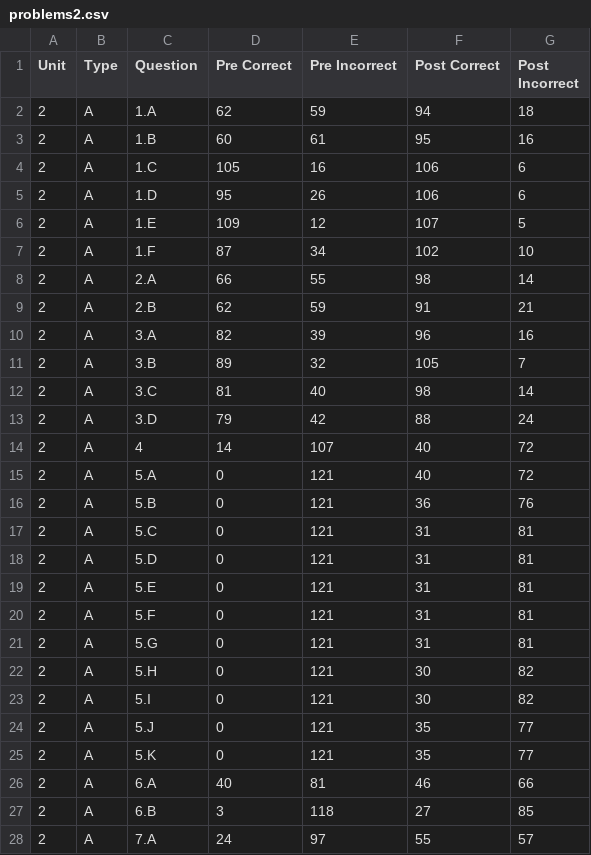
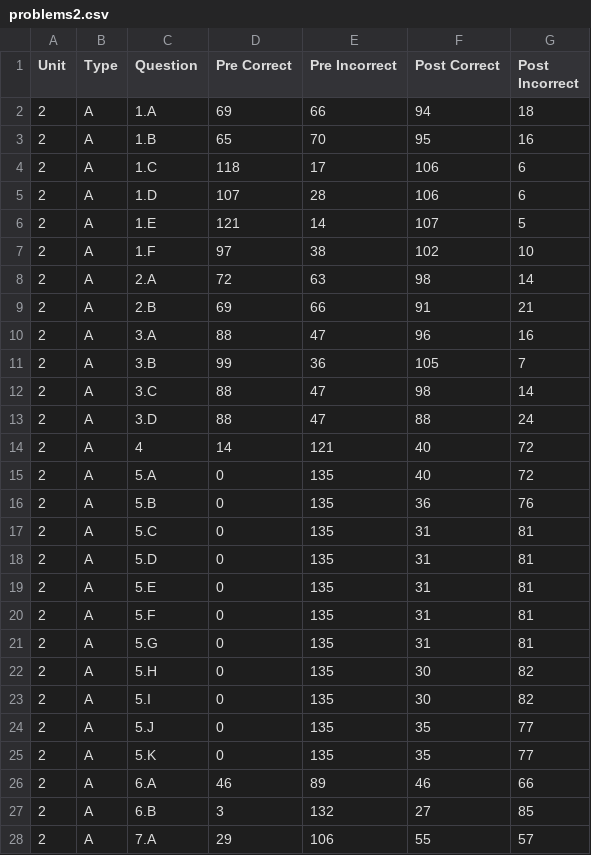
Before and after one commit to CSE512-15S/a3-evechen-eorourke, a CSV file: problems2.csv, drawn as a sheet; only a part is shown; the diff covers the shown part only.

```diff
--- a/problems2.csv
+++ b/problems2.csv
@@ -1,28 +1,28 @@
 Unit,Type,Question,Pre Correct,Pre Incorrect,Post Correct,Post Incorrect
-2,A,1.A,62,59,94,18
-2,A,1.B,60,61,95,16
-2,A,1.C,105,16,106,6
-2,A,1.D,95,26,106,6
-2,A,1.E,109,12,107,5
-2,A,1.F,87,34,102,10
-2,A,2.A,66,55,98,14
-2,A,2.B,62,59,91,21
-2,A,3.A,82,39,96,16
-2,A,3.B,89,32,105,7
-2,A,3.C,81,40,98,14
-2,A,3.D,79,42,88,24
-2,A,4,14,107,40,72
-2,A,5.A,0,121,40,72
-2,A,5.B,0,121,36,76
-2,A,5.C,0,121,31,81
-2,A,5.D,0,121,31,81
-2,A,5.E,0,121,31,81
-2,A,5.F,0,121,31,81
-2,A,5.G,0,121,31,81
-2,A,5.H,0,121,30,82
-2,A,5.I,0,121,30,82
-2,A,5.J,0,121,35,77
-2,A,5.K,0,121,35,77
-2,A,6.A,40,81,46,66
-2,A,6.B,3,118,27,85
-2,A,7.A,24,97,55,57
+2,A,1.A,69,66,94,18
+2,A,1.B,65,70,95,16
+2,A,1.C,118,17,106,6
+2,A,1.D,107,28,106,6
+2,A,1.E,121,14,107,5
+2,A,1.F,97,38,102,10
+2,A,2.A,72,63,98,14
+2,A,2.B,69,66,91,21
+2,A,3.A,88,47,96,16
+2,A,3.B,99,36,105,7
+2,A,3.C,88,47,98,14
+2,A,3.D,88,47,88,24
+2,A,4,14,121,40,72
+2,A,5.A,0,135,40,72
+2,A,5.B,0,135,36,76
+2,A,5.C,0,135,31,81
+2,A,5.D,0,135,31,81
+2,A,5.E,0,135,31,81
+2,A,5.F,0,135,31,81
+2,A,5.G,0,135,31,81
+2,A,5.H,0,135,30,82
+2,A,5.I,0,135,30,82
+2,A,5.J,0,135,35,77
+2,A,5.K,0,135,35,77
+2,A,6.A,46,89,46,66
+2,A,6.B,3,132,27,85
+2,A,7.A,29,106,55,57
```
Also changed, not shown: 54 edited cells elsewhere in this file, problems_condition.csv.
